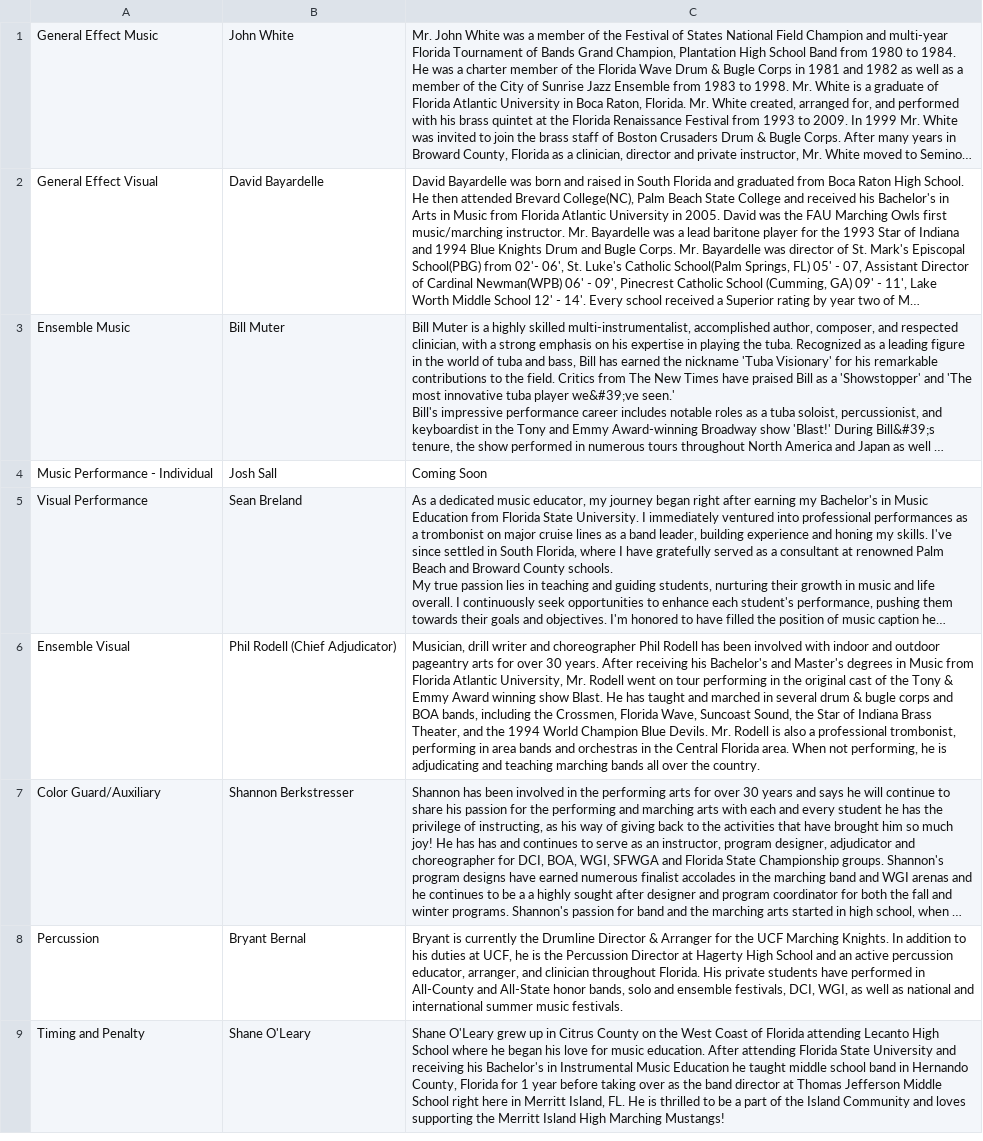
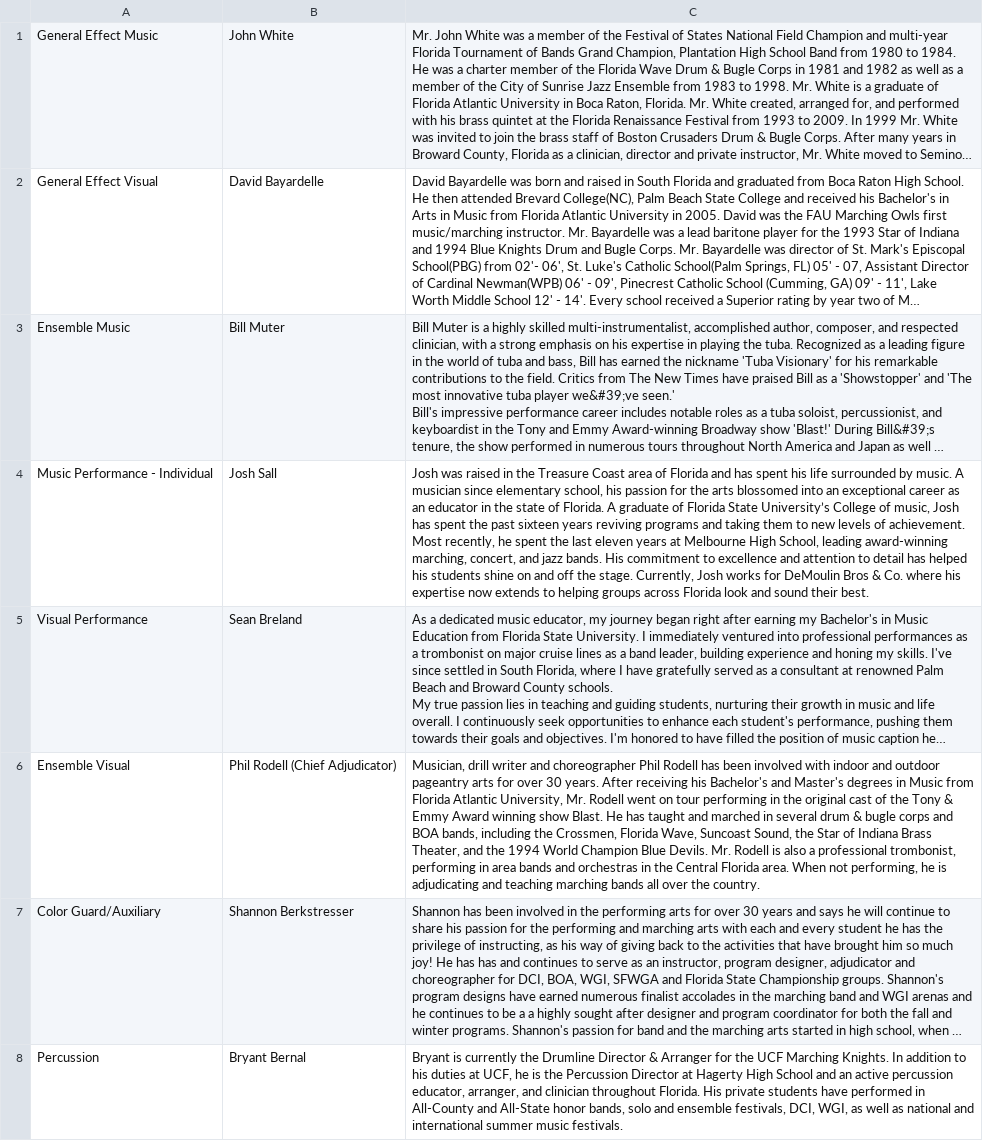
Before and after one commit to scicmihs/scicmihs.github.io, a CSV file: editme/judges.csv, drawn as a sheet; only a part is shown; the shorter side is filled out with more unchanged rows; long unchanged cells end in …; the diff names each change by its address in the sheet, - before the commit and + after, or states it on an @@ line.

Commit message:
add josh sall bio

```diff
--- a/editme/judges.csv
+++ b/editme/judges.csv
-C4: Coming Soon
+C4: Josh was raised in the Treasure Coast area of Florida and has spent his life surrounded by music. A musician since elementary school, his passion for the arts blossomed into an exceptional career as an educator in the state of Florida. A graduate of Florida State University’s College of music, Josh has spent the past sixteen years reviving programs and taking them to new levels of achievement. Most recently, he spent the last eleven years at Melbourne High School, leading award-winning marching, concert, and jazz bands. His commitment to excellence and attention to detail has helped his students shine on and off the stage. Currently, Josh works for DeMoulin Bros & Co. where his expertise now extends to helping groups across Florida look and sound their best.
```
